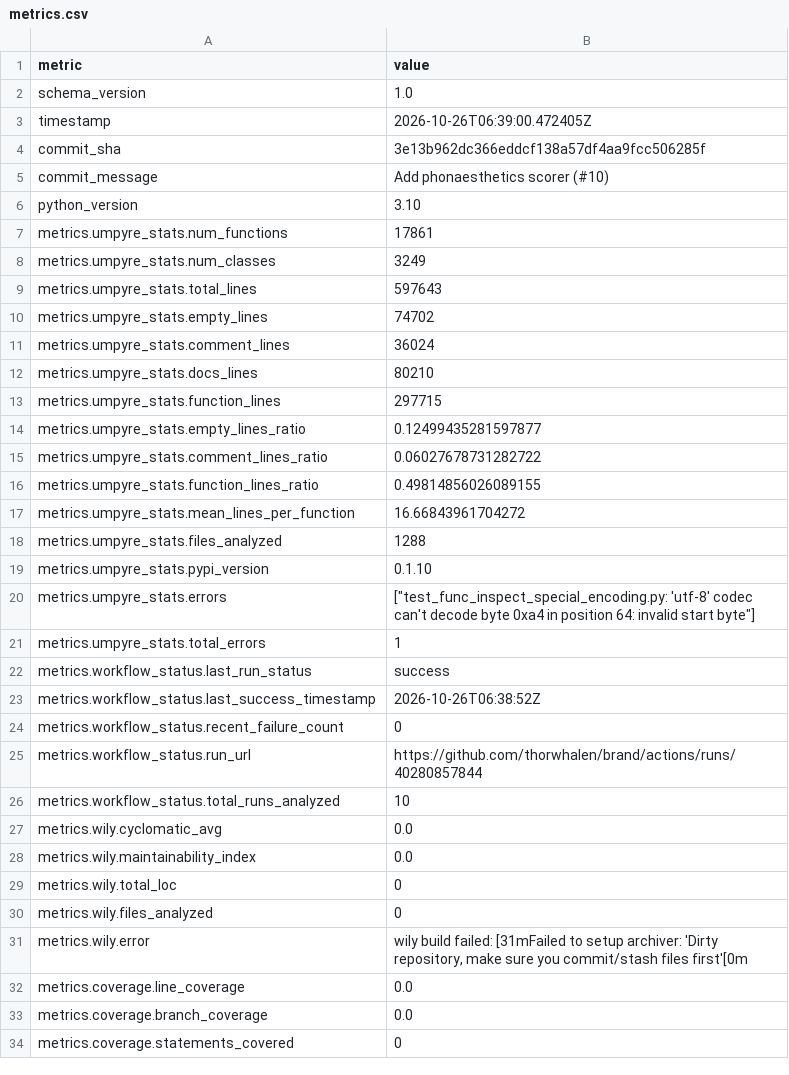
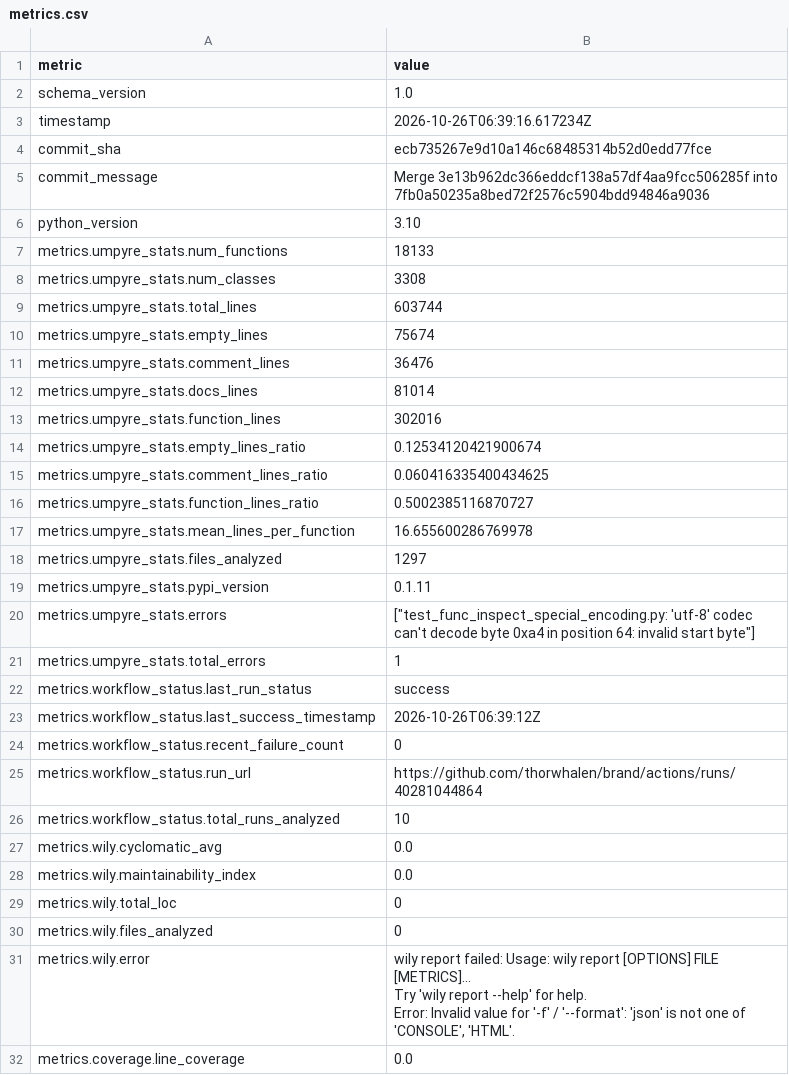
Before and after one commit to thorwhalen/brand, a CSV file: metrics.csv, drawn as a sheet; only a part is shown; the shorter side is filled out with more unchanged rows; ↵ is a line break in a cell; the diff covers the shown part only; the diff names each change by its address in the sheet, - before the commit and + after, or states it on an @@ line.

Commit message:
Update metrics for ecb7352

```diff
--- a/metrics.csv
+++ b/metrics.csv
-B3 (value): 2026-10-26T06:39:00.472405Z
+B3 (value): 2026-10-26T06:39:16.617234Z
-B4 (value): 3e13b962dc366eddcf138a57df4aa9fcc506285f
+B4 (value): ecb735267e9d10a146c68485314b52d0edd77fce
-B5 (value): Add phonaesthetics scorer (#10)
+B5 (value): Merge 3e13b962dc366eddcf138a57df4aa9fcc506285f into 7fb0a50235a8bed72f2576c5904bdd94846a9036
-B7 (value): 17861
+B7 (value): 18133
-B8 (value): 3249
+B8 (value): 3308
-B9 (value): 597643
+B9 (value): 603744
-B10 (value): 74702
+B10 (value): 75674
-B11 (value): 36024
+B11 (value): 36476
-B12 (value): 80210
+B12 (value): 81014
-B13 (value): 297715
+B13 (value): 302016
-B14 (value): 0.12499435281597877
+B14 (value): 0.12534120421900674
-B15 (value): 0.06027678731282722
+B15 (value): 0.060416335400434625
-B16 (value): 0.49814856026089155
+B16 (value): 0.5002385116870727
-B17 (value): 16.66843961704272
+B17 (value): 16.655600286769978
-B18 (value): 1288
+B18 (value): 1297
-B19 (value): 0.1.10
+B19 (value): 0.1.11
-B23 (value): 2026-10-26T06:38:52Z
+B23 (value): 2026-10-26T06:39:12Z
-B25 (value): https://github.com/thorwhalen/brand/actions/runs/40280857844
+B25 (value): https://github.com/thorwhalen/brand/actions/runs/40281044864
-B31 (value): wily build failed: [31mFailed to setup archiver: 'Dirty repository, make sure you commit/stash files first'[0m
+B31 (value): wily report failed: Usage: wily report [OPTIONS] FILE [METRICS]... ↵ Try 'wily report --help' for help. ↵ Error: Invalid value for '-f' / '--format': 'json' is not one of 'CONSOLE', 'HTML'.
```
Also changed, not shown: 1 edited cell elsewhere in this file, 2 other files.
